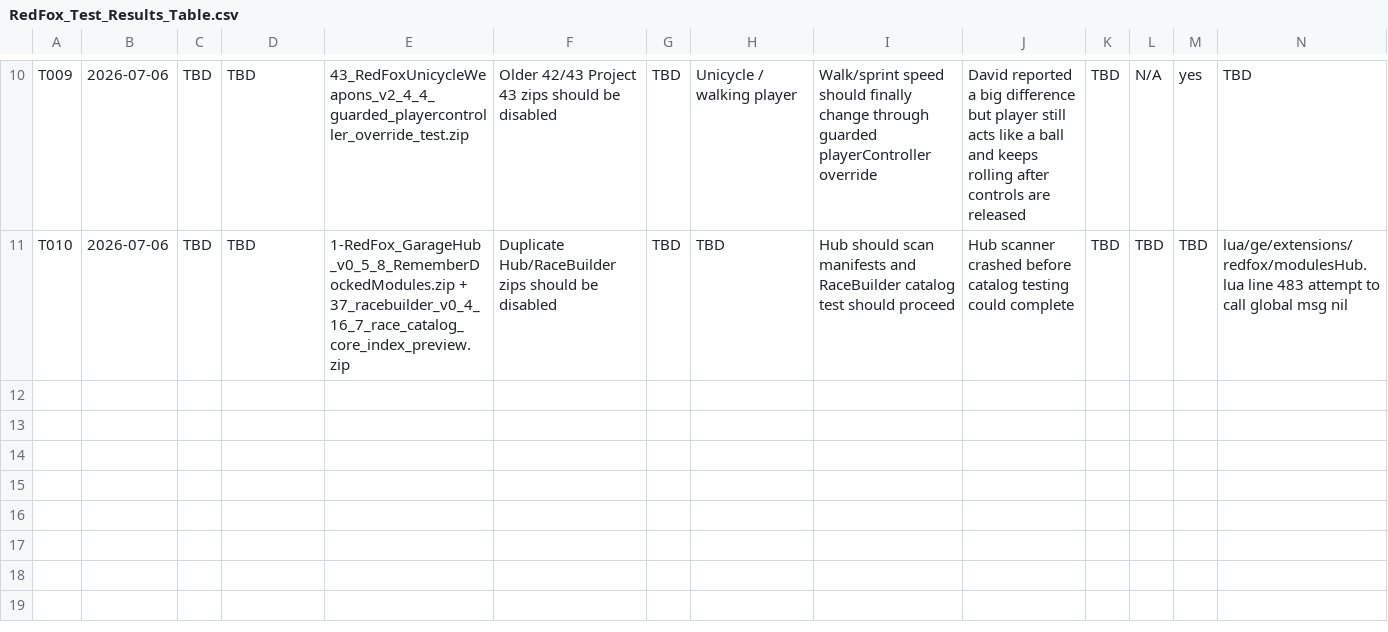
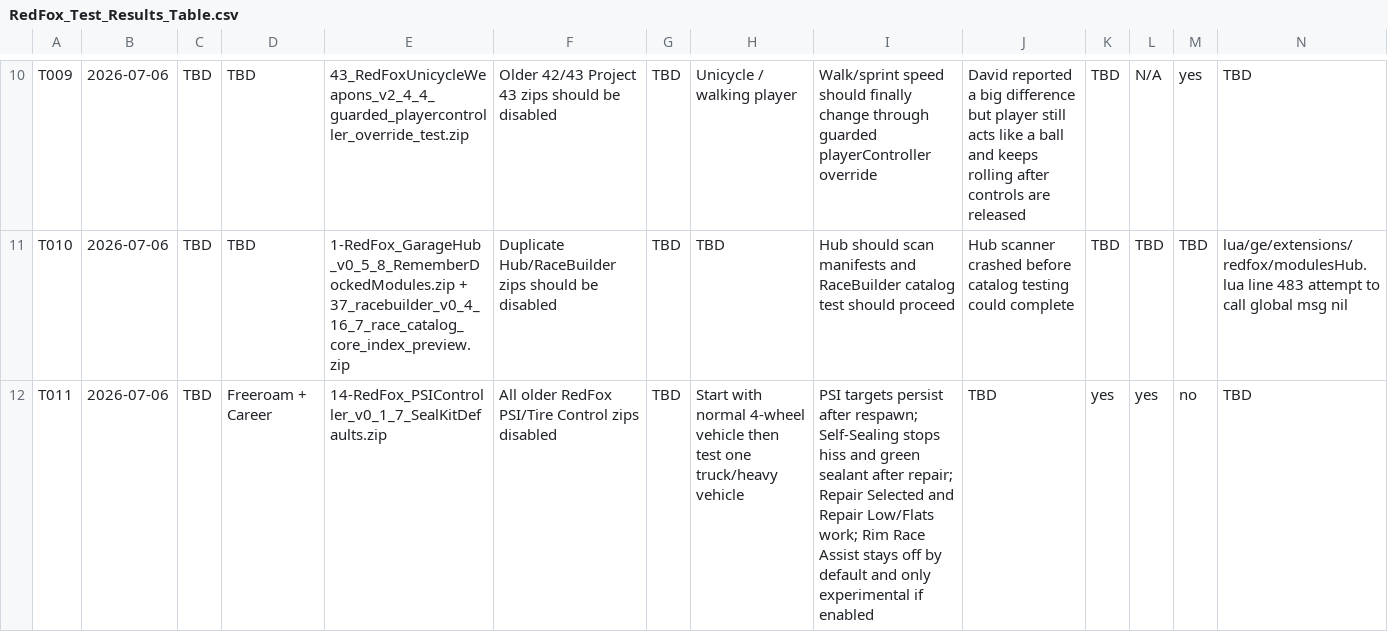
Before and after one commit to redfoxtrystman/RedFox_Master_Control, a CSV file: RedFox_Test_Results_Table.csv, drawn as a sheet; only a part is shown, gaps mark what is left out; rows hold the shown columns only; the diff names each change by its address in the sheet, - before the commit and + after, or states it on an @@ line.

Commit message:
Add PSI Controller v0.1.7 test checklist row

```diff
--- a/RedFox_Test_Results_Table.csv
+++ b/RedFox_Test_Results_Table.csv
+row 12: T011 | 2026-07-06 | TBD | Freeroam + Career | 14-RedFox_PSIController_v0_1_7_SealKitDefaults.zip | All older RedFox PSI/Tire Control zips disabled | TBD | Start with normal 4-wheel vehicle then test one truck/heavy vehicle | PSI targets persist after respawn; Self-Sealing stops hiss and green sealant after repair; Repair Selected and Repair Low/Flats work; Rim Race Assist stays off by default and only experimental if enabled | TBD | yes | yes | no | TBD
```
